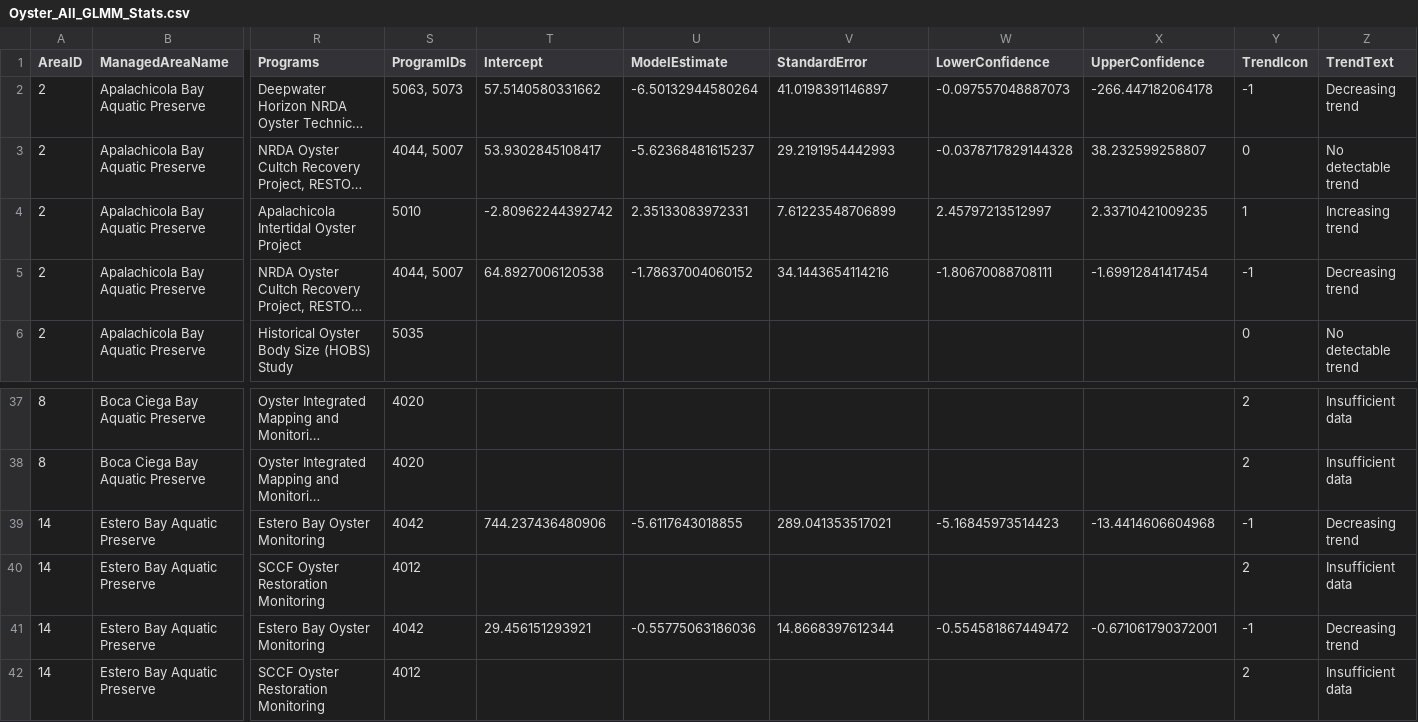
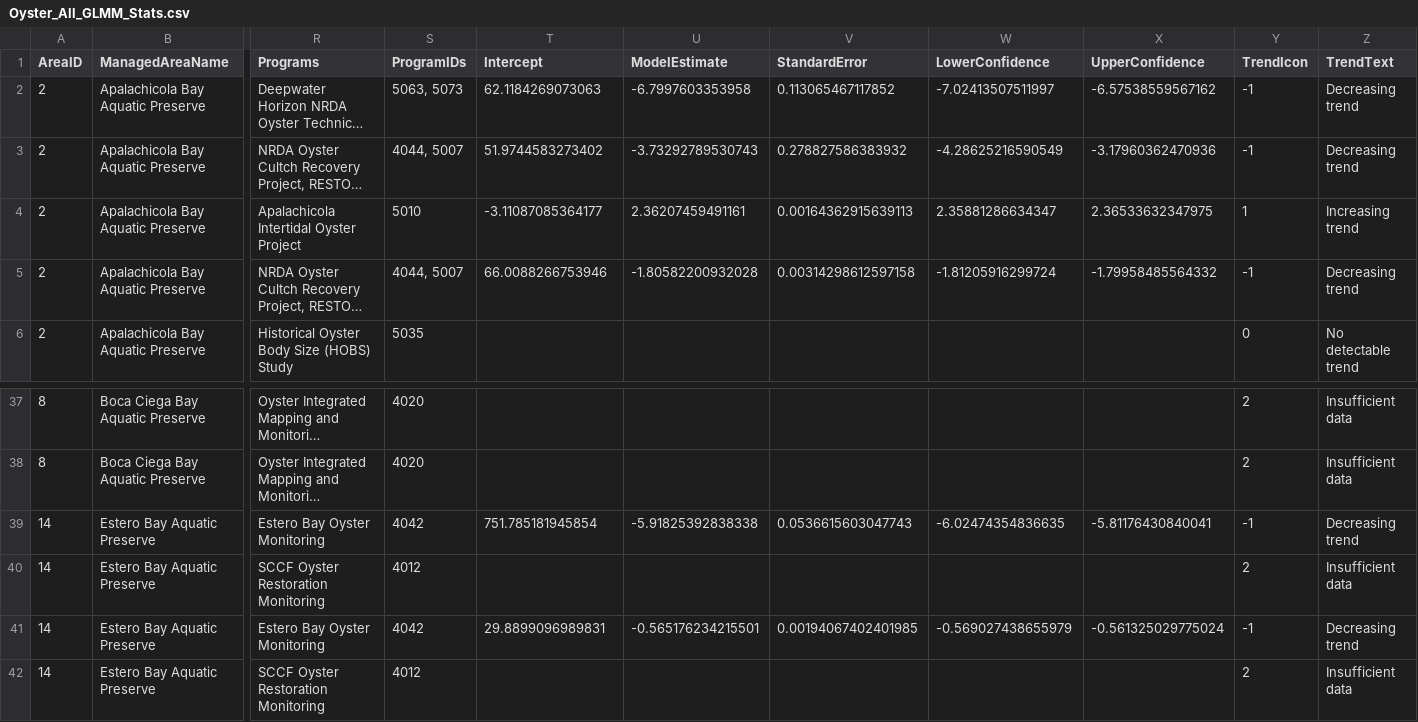
Before and after one commit to FloridaSEACAR/SEACAR_Trend_Analyses, a CSV file: Oyster/output/ManagedAreaName/Oyster_All_GLMM_Stats.csv, drawn as a sheet; only a part is shown, gaps mark what is left out; long unchanged cells end in …; the diff covers the shown part only; the diff names each change by its address in the sheet, - before the commit and + after, or states it on an @@ line.

Commit message:
model backtransformation fix

```diff
--- a/Oyster/output/ManagedAreaName/Oyster_All_GLMM_Stats.csv
+++ b/Oyster/output/ManagedAreaName/Oyster_All_GLMM_Stats.csv
-T2 (Intercept): 57.5140580331662
+T2 (Intercept): 62.1184269073063
-U2 (ModelEstimate): -6.50132944580264
+U2 (ModelEstimate): -6.7997603353958
-V2 (StandardError): 41.0198391146897
+V2 (StandardError): 0.113065467117852
-W2 (LowerConfidence): -0.097557048887073
+W2 (LowerConfidence): -7.02413507511997
-X2 (UpperConfidence): -266.447182064178
+X2 (UpperConfidence): -6.57538559567162
-T3 (Intercept): 53.9302845108417
+T3 (Intercept): 51.9744583273402
-U3 (ModelEstimate): -5.62368481615237
+U3 (ModelEstimate): -3.73292789530743
-V3 (StandardError): 29.2191954442993
+V3 (StandardError): 0.278827586383932
-W3 (LowerConfidence): -0.0378717829144328
+W3 (LowerConfidence): -4.28625216590549
-X3 (UpperConfidence): 38.232599258807
+X3 (UpperConfidence): -3.17960362470936
-Y3 (TrendIcon): 0
+Y3 (TrendIcon): -1
-Z3 (TrendText): No detectable trend
+Z3 (TrendText): Decreasing trend
-T4 (Intercept): -2.80962244392742
+T4 (Intercept): -3.11087085364177
-U4 (ModelEstimate): 2.35133083972331
+U4 (ModelEstimate): 2.36207459491161
-V4 (StandardError): 7.61223548706899
+V4 (StandardError): 0.00164362915639113
-W4 (LowerConfidence): 2.45797213512997
+W4 (LowerConfidence): 2.35881286634347
-X4 (UpperConfidence): 2.33710421009235
+X4 (UpperConfidence): 2.36533632347975
-T5 (Intercept): 64.8927006120538
+T5 (Intercept): 66.0088266753946
-U5 (ModelEstimate): -1.78637004060152
+U5 (ModelEstimate): -1.80582200932028
-V5 (StandardError): 34.1443654114216
+V5 (StandardError): 0.00314298612597158
-W5 (LowerConfidence): -1.80670088708111
+W5 (LowerConfidence): -1.81205916299724
-X5 (UpperConfidence): -1.69912841417454
+X5 (UpperConfidence): -1.79958485564332
-T39 (Intercept): 744.237436480906
+T39 (Intercept): 751.785181945854
-U39 (ModelEstimate): -5.6117643018855
+U39 (ModelEstimate): -5.91825392838338
-V39 (StandardError): 289.041353517021
+V39 (StandardError): 0.0536615603047743
-W39 (LowerConfidence): -5.16845973514423
+W39 (LowerConfidence): -6.02474354836635
-X39 (UpperConfidence): -13.4414606604968
+X39 (UpperConfidence): -5.81176430840041
-T41 (Intercept): 29.456151293921
+T41 (Intercept): 29.8899096989831
-U41 (ModelEstimate): -0.55775063186036
+U41 (ModelEstimate): -0.565176234215501
-V41 (StandardError): 14.8668397612344
+V41 (StandardError): 0.00194067402401985
-W41 (LowerConfidence): -0.554581867449472
+W41 (LowerConfidence): -0.569027438655979
-X41 (UpperConfidence): -0.671061790372001
+X41 (UpperConfidence): -0.561325029775024
```
Also changed, not shown: 106 edited cells elsewhere in this file, 4 other files.
